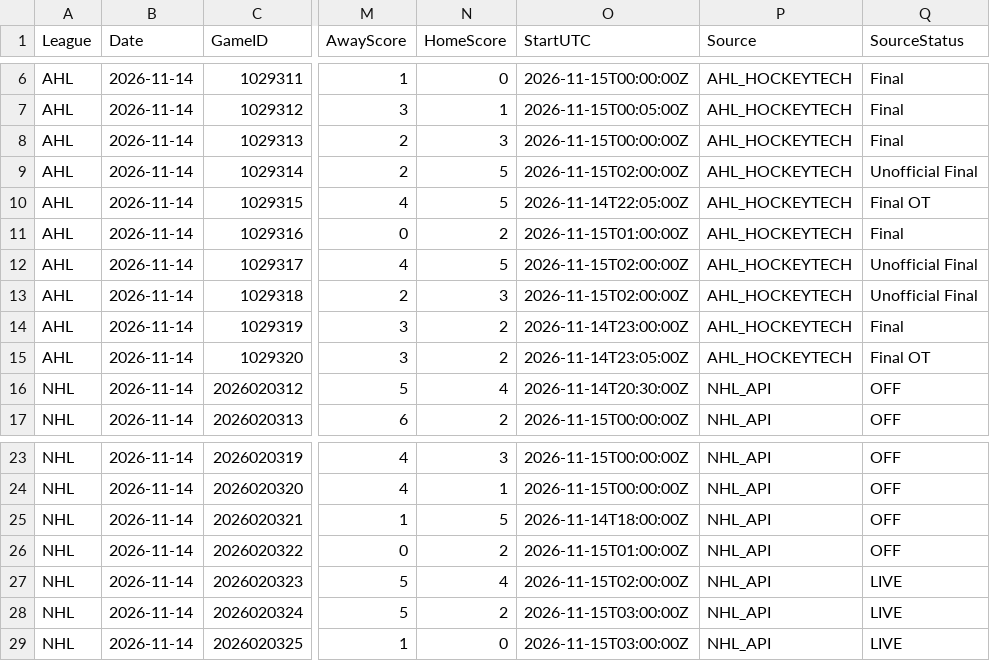
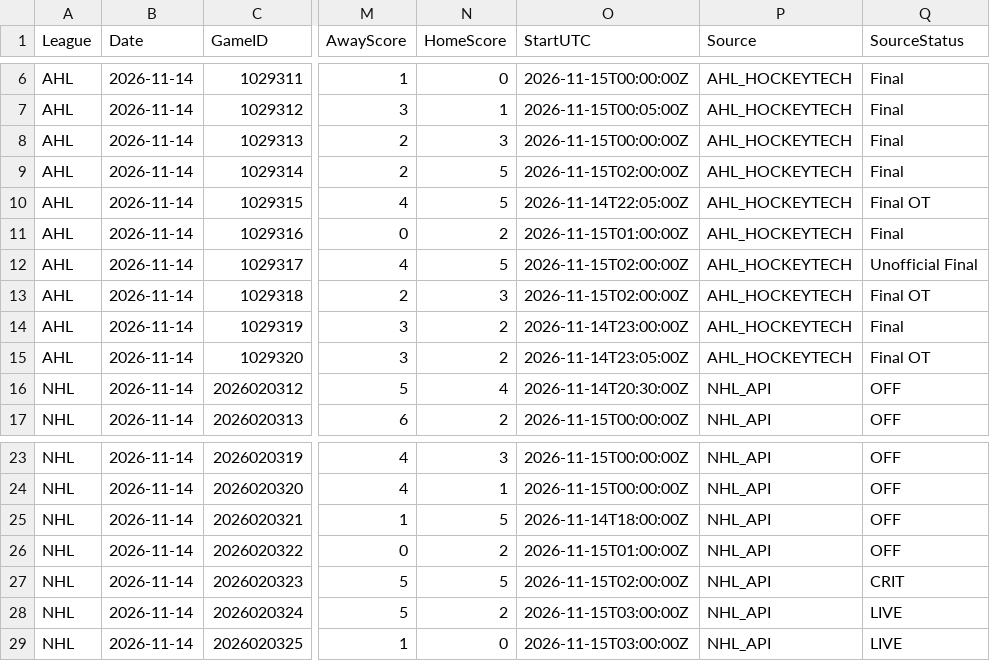
Before and after one commit to skaterbosse/hockey, a CSV file: statsByDate/data/games/Games_2026-11-14.csv, drawn as a sheet; only a part is shown, gaps mark what is left out; the diff names each change by its address in the sheet, - before the commit and + after, or states it on an @@ line.

```diff
--- a/statsByDate/data/games/Games_2026-11-14.csv
+++ b/statsByDate/data/games/Games_2026-11-14.csv
-Q9 (SourceStatus): Unofficial Final
+Q9 (SourceStatus): Final
-Q13 (SourceStatus): Unofficial Final
+Q13 (SourceStatus): Final OT
-N27 (HomeScore): 4
+N27 (HomeScore): 5
-Q27 (SourceStatus): LIVE
+Q27 (SourceStatus): CRIT
```
Also changed, not shown: statsByDate/data/playerstats/Goals_2026-11-14.csv, statsByDate/data/playerstats/PlayerStats_2026-11-14.csv, 9 other files.
